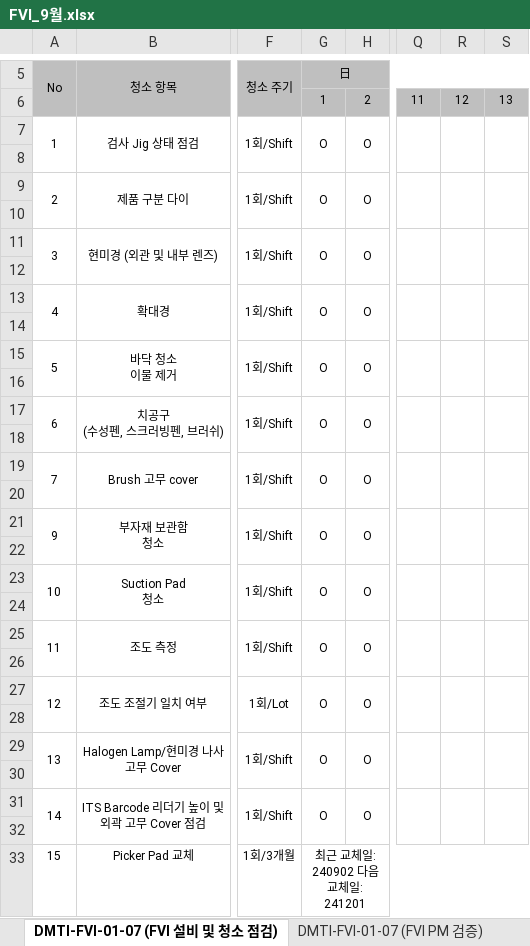
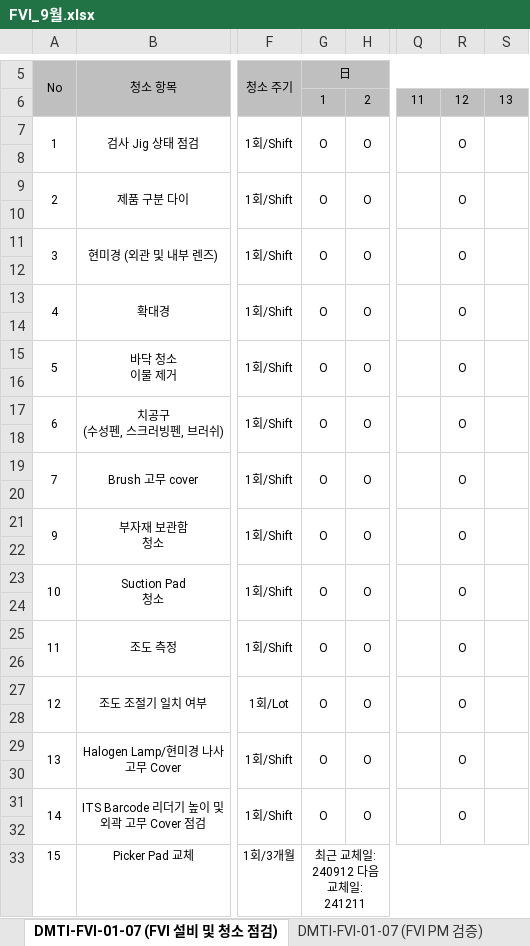
Before and after one commit to hctaehoon/checkSheetApp, an Excel workbook: excel/fvi/A/FVI_9월.xlsx, sheet DMTI-FVI-01-07 (FVI 설비 및 청소 점검), drawn as a sheet; only a part is shown, gaps mark what is left out; values as stored, in another font and other column widths than the file's, no borders; the diff covers the shown part only; the diff names each change by its address in the sheet, - before the commit and + after, or states it on an @@ line.

```diff
--- a/excel/fvi/A/FVI_9월.xlsx (sheet DMTI-FVI-01-07 (FVI 설비 및 청소 점검))
+++ b/excel/fvi/A/FVI_9월.xlsx (sheet DMTI-FVI-01-07 (FVI 설비 및 청소 점검))
-R7: (empty)
+R7: O
-R9: (empty)
+R9: O
-R11: (empty)
+R11: O
-R13: (empty)
+R13: O
-R15: (empty)
+R15: O
-R17: (empty)
+R17: O
-R19: (empty)
+R19: O
-R21: (empty)
+R21: O
-R23: (empty)
+R23: O
-R25: (empty)
+R25: O
-R27: (empty)
+R27: O
-R29: (empty)
+R29: O
-R31: (empty)
+R31: O
-G33 (日): 최근 교체일: 240902 다음 교체일: 241201
+G33 (日): 최근 교체일: 240912 다음 교체일: 241211
```
Also changed, not shown: 4 edited cells elsewhere in this sheet, sheet DMTI-FVI-01-07 (FVI PM 검증), excel/fqa/A/FQA_9월.xlsx, 18 other files.
